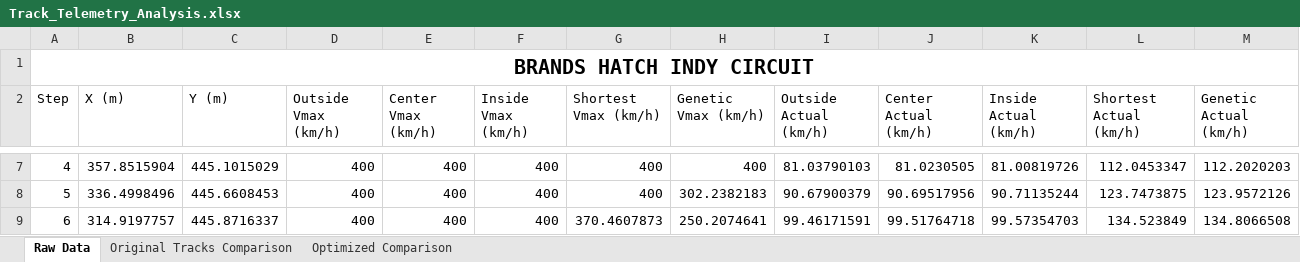
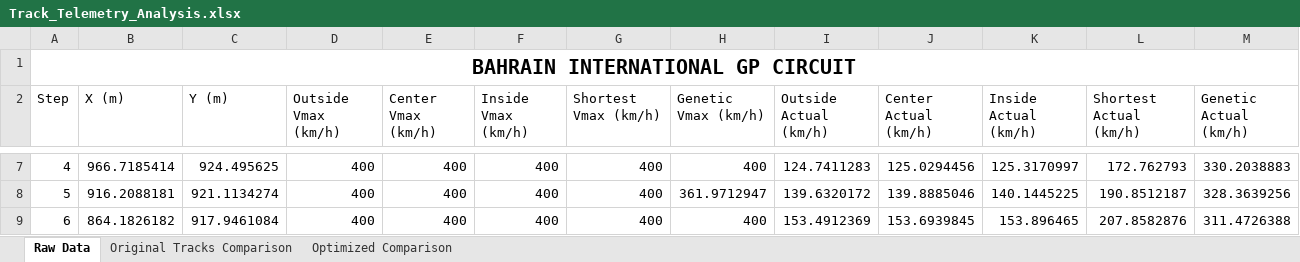
Before and after one commit to KL74IRE/glen_kelly_finaL_year_project_2025_Maynooth_University, an Excel workbook: Latest Version/CarAroundCircuit/Track_Telemetry_Analysis.xlsx, sheet Raw Data, drawn as a sheet; only a part is shown, gaps mark what is left out; values as stored, in another font and other column widths than the file's, no borders; the diff covers the shown part only; the diff names each change by its address in the sheet, - before the commit and + after, or states it on an @@ line.

```diff
--- a/Latest Version/CarAroundCircuit/Track_Telemetry_Analysis.xlsx (sheet Raw Data)
+++ b/Latest Version/CarAroundCircuit/Track_Telemetry_Analysis.xlsx (sheet Raw Data)
-A1 (Step): BRANDS HATCH INDY CIRCUIT
+A1 (Step): BAHRAIN INTERNATIONAL GP CIRCUIT
-B7 (X (m)): 357.8515904
+B7 (X (m)): 966.7185414
-C7 (Y (m)): 445.1015029
+C7 (Y (m)): 924.495625
-I7 (Outside Actual (km/h)): 81.03790103
+I7 (Outside Actual (km/h)): 124.7411283
-J7 (Center Actual (km/h)): 81.0230505
+J7 (Center Actual (km/h)): 125.0294456
-K7 (Inside Actual (km/h)): 81.00819726
+K7 (Inside Actual (km/h)): 125.3170997
-L7 (Shortest Actual (km/h)): 112.0453347
+L7 (Shortest Actual (km/h)): 172.762793
-M7 (Genetic Actual (km/h)): 112.2020203
+M7 (Genetic Actual (km/h)): 330.2038883
-B8 (X (m)): 336.4998496
+B8 (X (m)): 916.2088181
-C8 (Y (m)): 445.6608453
+C8 (Y (m)): 921.1134274
-H8 (Genetic Vmax (km/h)): 302.2382183
+H8 (Genetic Vmax (km/h)): 361.9712947
-I8 (Outside Actual (km/h)): 90.67900379
+I8 (Outside Actual (km/h)): 139.6320172
-J8 (Center Actual (km/h)): 90.69517956
+J8 (Center Actual (km/h)): 139.8885046
-K8 (Inside Actual (km/h)): 90.71135244
+K8 (Inside Actual (km/h)): 140.1445225
-L8 (Shortest Actual (km/h)): 123.7473875
+L8 (Shortest Actual (km/h)): 190.8512187
-M8 (Genetic Actual (km/h)): 123.9572126
+M8 (Genetic Actual (km/h)): 328.3639256
-B9 (X (m)): 314.9197757
+B9 (X (m)): 864.1826182
-C9 (Y (m)): 445.8716337
+C9 (Y (m)): 917.9461084
-G9 (Shortest Vmax (km/h)): 370.4607873
+G9 (Shortest Vmax (km/h)): 400
-H9 (Genetic Vmax (km/h)): 250.2074641
+H9 (Genetic Vmax (km/h)): 400
-I9 (Outside Actual (km/h)): 99.46171591
+I9 (Outside Actual (km/h)): 153.4912369
-J9 (Center Actual (km/h)): 99.51764718
+J9 (Center Actual (km/h)): 153.6939845
-K9 (Inside Actual (km/h)): 99.57354703
+K9 (Inside Actual (km/h)): 153.896465
-L9 (Shortest Actual (km/h)): 134.523849
+L9 (Shortest Actual (km/h)): 207.8582876
-M9 (Genetic Actual (km/h)): 134.8066508
+M9 (Genetic Actual (km/h)): 311.4726388
```
Also changed, not shown: 959 edited cells elsewhere in this sheet, charts or pictures, 3 other files.
